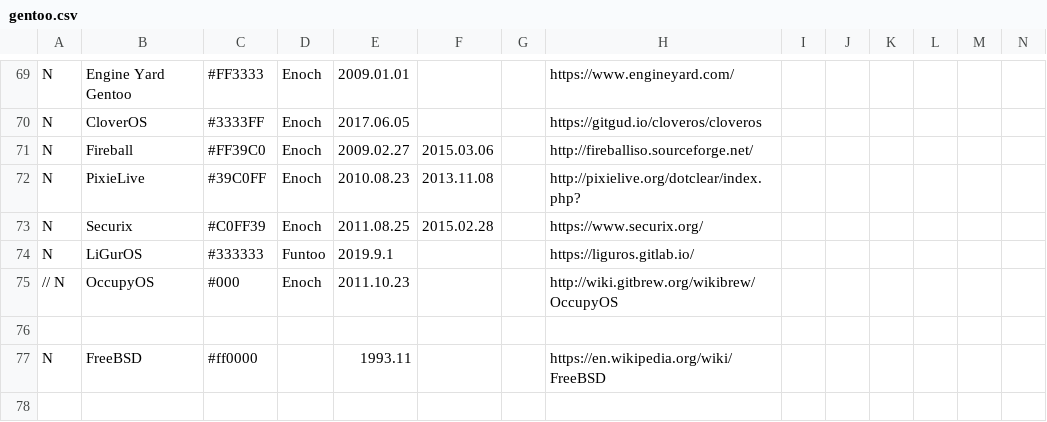
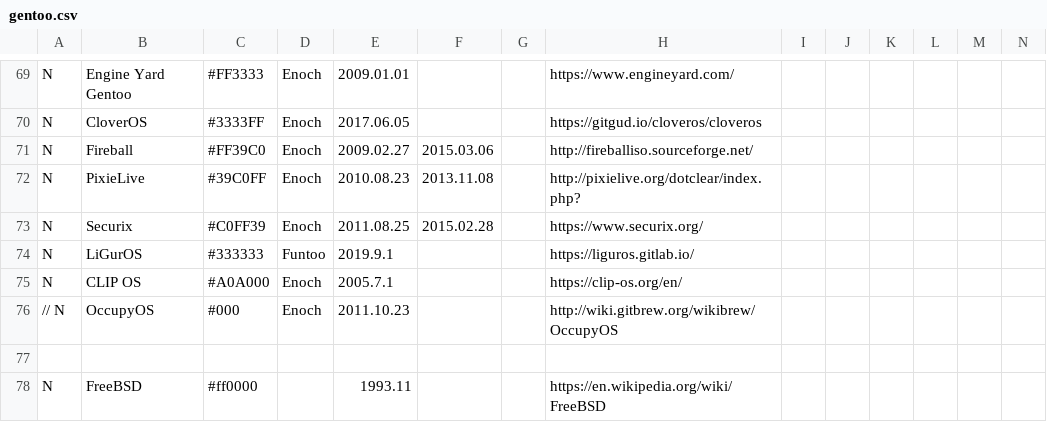
Before and after one commit to gentoo/gentoo-ecosystem, a CSV file: gentoo.csv, drawn as a sheet; only a part is shown, gaps mark what is left out; the shorter side is filled out with more unchanged rows; rows hold the shown columns only; the diff names each change by its address in the sheet, - before the commit and + after, or states it on an @@ line.

Commit message:
Add CLIP OS
Signed-off-by: Andreas K. Huettel <dilfridge@gentoo.org>

```diff
--- a/gentoo.csv
+++ b/gentoo.csv
+row 75: N | CLIP OS | #A0A000 | Enoch | 2005.7.1 |  |  | https://clip-os.org/en/
```
